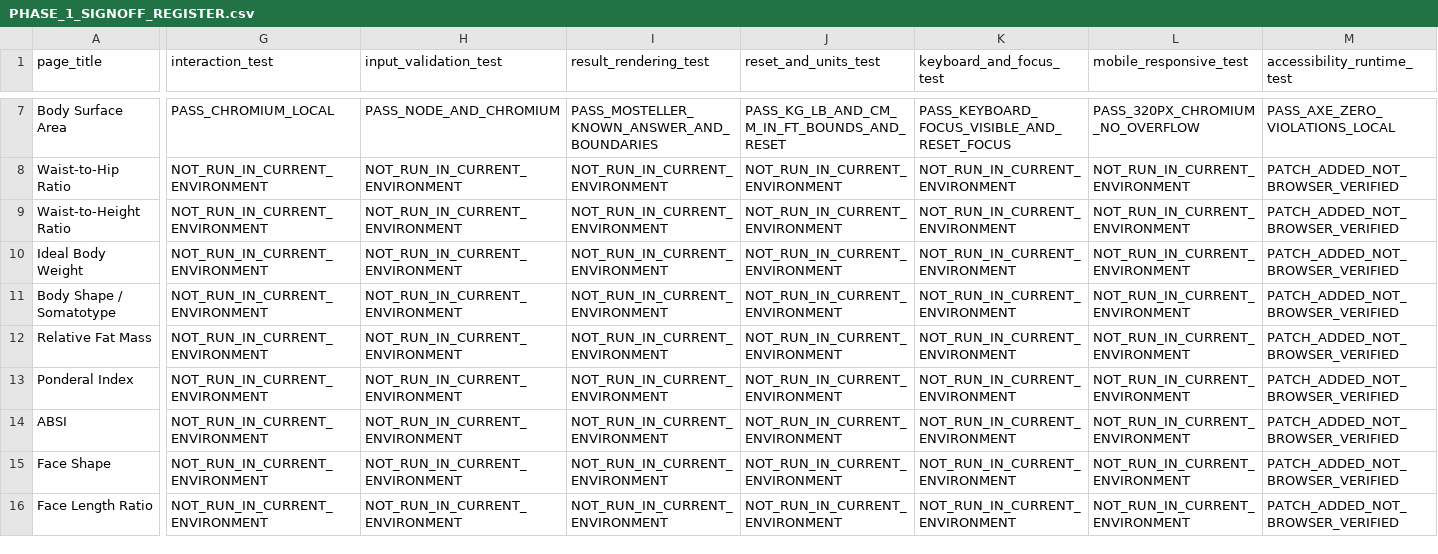
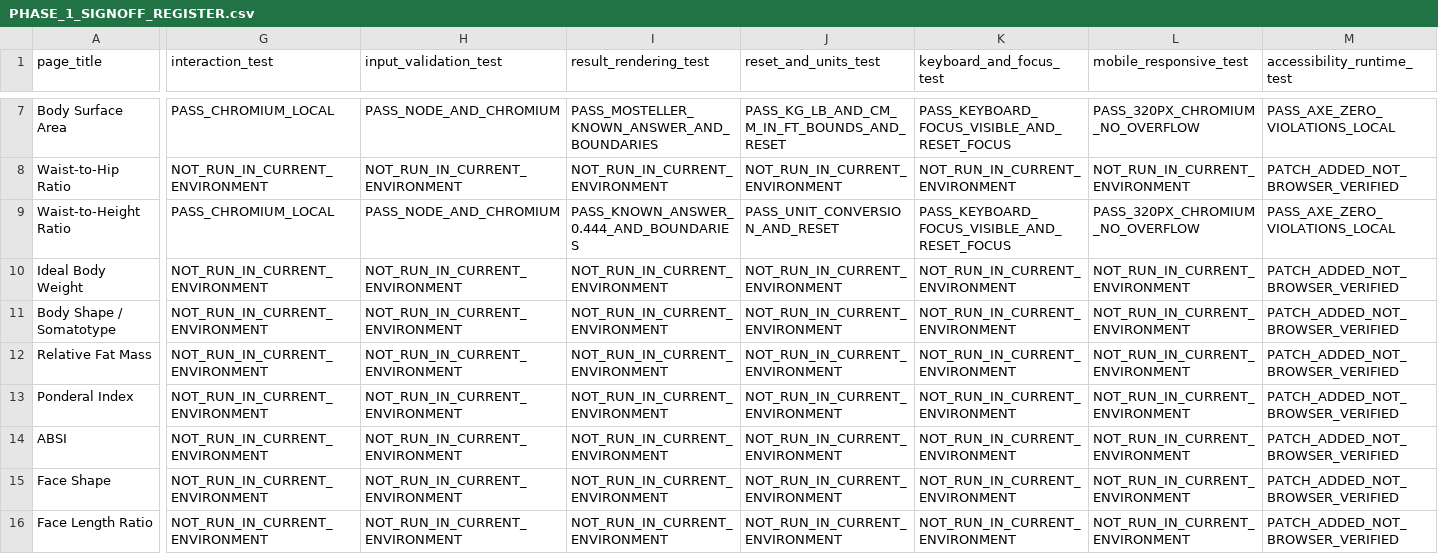
Before and after one commit to clerfit/Clerfit, a CSV file: PHASE_1_SIGNOFF_REGISTER.csv, drawn as a sheet; only a part is shown, gaps mark what is left out; the diff covers the shown part only; the diff names each change by its address in the sheet, - before the commit and + after, or states it on an @@ line.

Commit message:
Record WHtR source-local verification evidence

```diff
--- a/PHASE_1_SIGNOFF_REGISTER.csv
+++ b/PHASE_1_SIGNOFF_REGISTER.csv
-G9 (interaction_test): NOT_RUN_IN_CURRENT_ENVIRONMENT
+G9 (interaction_test): PASS_CHROMIUM_LOCAL
-H9 (input_validation_test): NOT_RUN_IN_CURRENT_ENVIRONMENT
+H9 (input_validation_test): PASS_NODE_AND_CHROMIUM
-I9 (result_rendering_test): NOT_RUN_IN_CURRENT_ENVIRONMENT
+I9 (result_rendering_test): PASS_KNOWN_ANSWER_0.444_AND_BOUNDARIES
-J9 (reset_and_units_test): NOT_RUN_IN_CURRENT_ENVIRONMENT
+J9 (reset_and_units_test): PASS_UNIT_CONVERSION_AND_RESET
-K9 (keyboard_and_focus_test): NOT_RUN_IN_CURRENT_ENVIRONMENT
+K9 (keyboard_and_focus_test): PASS_KEYBOARD_FOCUS_VISIBLE_AND_RESET_FOCUS
-L9 (mobile_responsive_test): NOT_RUN_IN_CURRENT_ENVIRONMENT
+L9 (mobile_responsive_test): PASS_320PX_CHROMIUM_NO_OVERFLOW
-M9 (accessibility_runtime_test): PATCH_ADDED_NOT_BROWSER_VERIFIED
+M9 (accessibility_runtime_test): PASS_AXE_ZERO_VIOLATIONS_LOCAL
```
Also changed, not shown: 4 edited cells elsewhere in this file.
